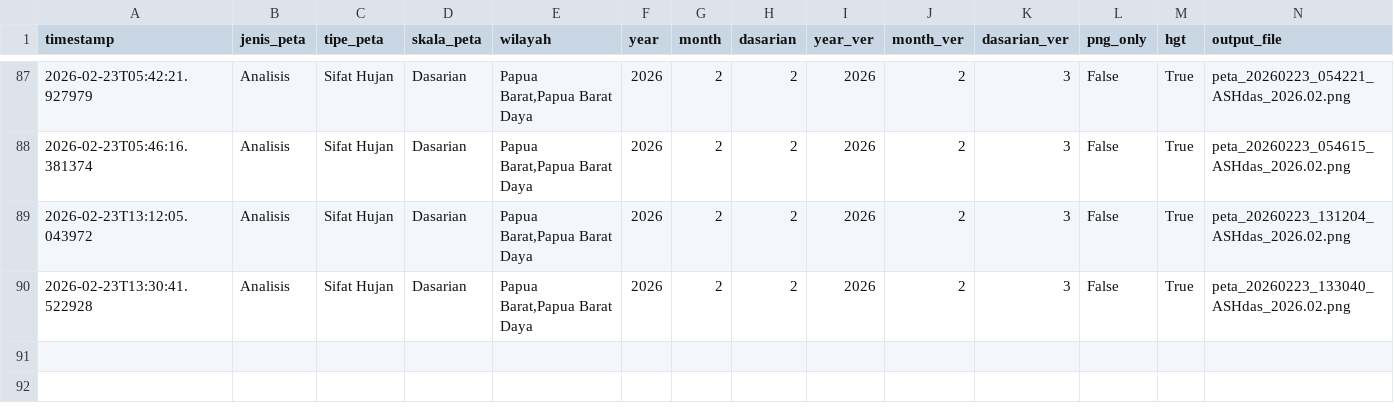
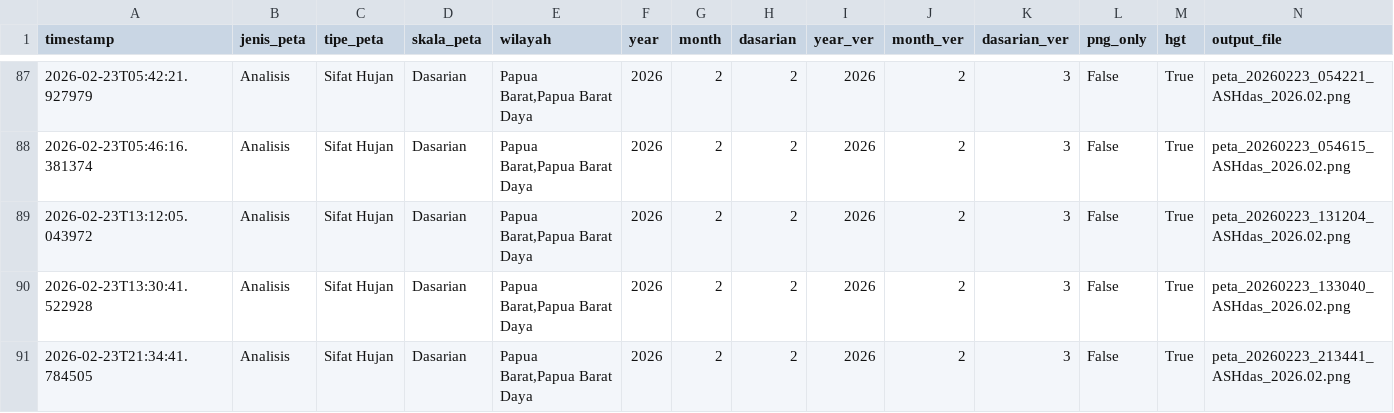
Before and after one commit to nashathur/Create-Map-IDW, a CSV file: execution_log.csv, drawn as a sheet; only a part is shown, gaps mark what is left out; rows hold the shown columns only; the diff names each change by its address in the sheet, - before the commit and + after, or states it on an @@ line.

Commit message:
log: Analisis - Sifat Hujan - Dasarian (2026-02-23 21:34)

```diff
--- a/execution_log.csv
+++ b/execution_log.csv
+row 91: 2026-02-23T21:34:41.784505 | Analisis | Sifat Hujan | Dasarian | Papua Barat,Papua Barat Daya | 2026 | 2 | 2 | 2026 | 2 | 3 | False | True | peta_20260223_213441_ASHdas_2026.02.png
```
